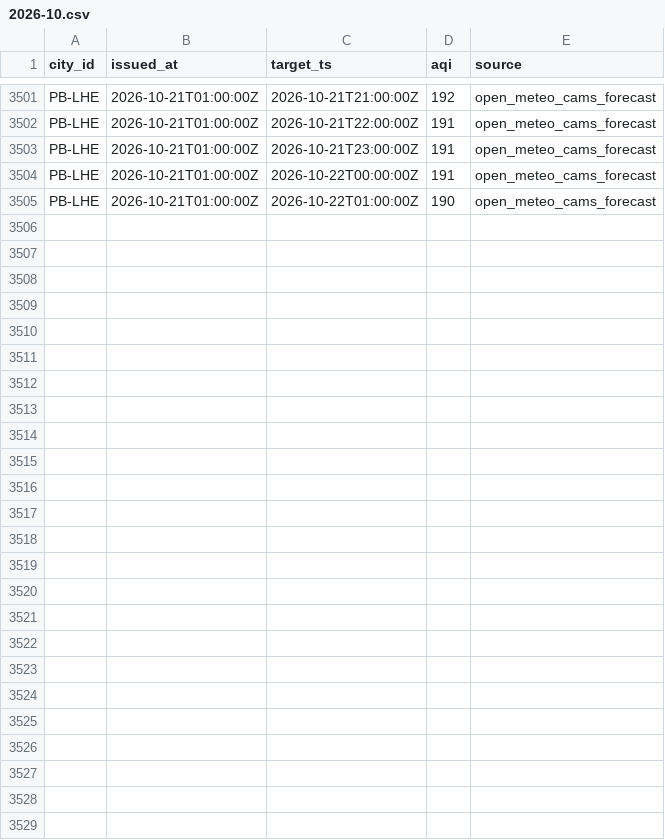
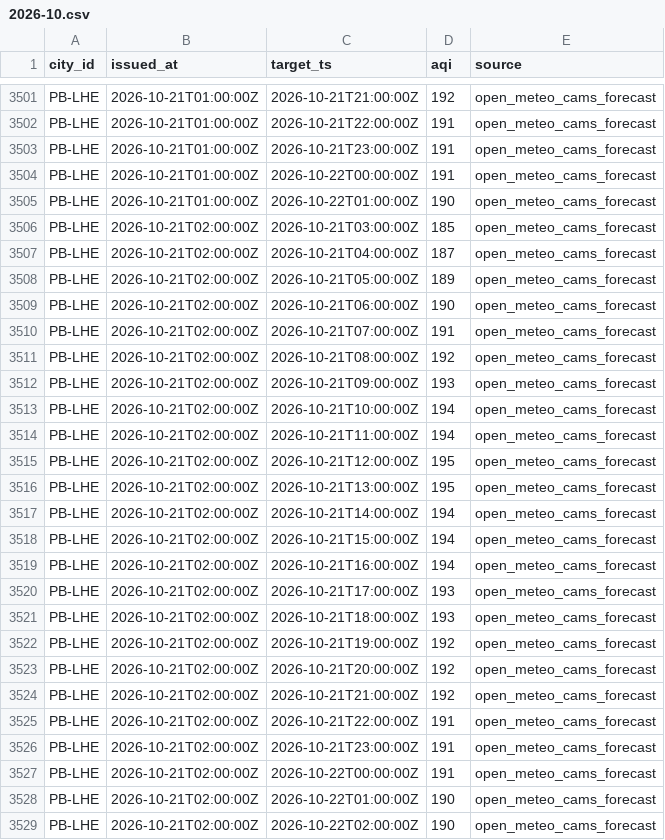
Before and after one commit to Xftab/airlume, a CSV file: data/archive/forecasts/open_meteo_cams_forecast/2026-10.csv, drawn as a sheet; only a part is shown, gaps mark what is left out; the diff names each change by its address in the sheet, - before the commit and + after, or states it on an @@ line.

Commit message:
data: hourly collection 2026-10-21T02:01Z

```diff
--- a/data/archive/forecasts/open_meteo_cams_forecast/2026-10.csv
+++ b/data/archive/forecasts/open_meteo_cams_forecast/2026-10.csv
+row 3506: PB-LHE | 2026-10-21T02:00:00Z | 2026-10-21T03:00:00Z | 185 | open_meteo_cams_forecast
+row 3507: PB-LHE | 2026-10-21T02:00:00Z | 2026-10-21T04:00:00Z | 187 | open_meteo_cams_forecast
+row 3508: PB-LHE | 2026-10-21T02:00:00Z | 2026-10-21T05:00:00Z | 189 | open_meteo_cams_forecast
+row 3509: PB-LHE | 2026-10-21T02:00:00Z | 2026-10-21T06:00:00Z | 190 | open_meteo_cams_forecast
+row 3510: PB-LHE | 2026-10-21T02:00:00Z | 2026-10-21T07:00:00Z | 191 | open_meteo_cams_forecast
+row 3511: PB-LHE | 2026-10-21T02:00:00Z | 2026-10-21T08:00:00Z | 192 | open_meteo_cams_forecast
+row 3512: PB-LHE | 2026-10-21T02:00:00Z | 2026-10-21T09:00:00Z | 193 | open_meteo_cams_forecast
+row 3513: PB-LHE | 2026-10-21T02:00:00Z | 2026-10-21T10:00:00Z | 194 | open_meteo_cams_forecast
+row 3514: PB-LHE | 2026-10-21T02:00:00Z | 2026-10-21T11:00:00Z | 194 | open_meteo_cams_forecast
+row 3515: PB-LHE | 2026-10-21T02:00:00Z | 2026-10-21T12:00:00Z | 195 | open_meteo_cams_forecast
+row 3516: PB-LHE | 2026-10-21T02:00:00Z | 2026-10-21T13:00:00Z | 195 | open_meteo_cams_forecast
+row 3517: PB-LHE | 2026-10-21T02:00:00Z | 2026-10-21T14:00:00Z | 194 | open_meteo_cams_forecast
+row 3518: PB-LHE | 2026-10-21T02:00:00Z | 2026-10-21T15:00:00Z | 194 | open_meteo_cams_forecast
+row 3519: PB-LHE | 2026-10-21T02:00:00Z | 2026-10-21T16:00:00Z | 194 | open_meteo_cams_forecast
+row 3520: PB-LHE | 2026-10-21T02:00:00Z | 2026-10-21T17:00:00Z | 193 | open_meteo_cams_forecast
+row 3521: PB-LHE | 2026-10-21T02:00:00Z | 2026-10-21T18:00:00Z | 193 | open_meteo_cams_forecast
+row 3522: PB-LHE | 2026-10-21T02:00:00Z | 2026-10-21T19:00:00Z | 192 | open_meteo_cams_forecast
+row 3523: PB-LHE | 2026-10-21T02:00:00Z | 2026-10-21T20:00:00Z | 192 | open_meteo_cams_forecast
+row 3524: PB-LHE | 2026-10-21T02:00:00Z | 2026-10-21T21:00:00Z | 192 | open_meteo_cams_forecast
+row 3525: PB-LHE | 2026-10-21T02:00:00Z | 2026-10-21T22:00:00Z | 191 | open_meteo_cams_forecast
+row 3526: PB-LHE | 2026-10-21T02:00:00Z | 2026-10-21T23:00:00Z | 191 | open_meteo_cams_forecast
+row 3527: PB-LHE | 2026-10-21T02:00:00Z | 2026-10-22T00:00:00Z | 191 | open_meteo_cams_forecast
+row 3528: PB-LHE | 2026-10-21T02:00:00Z | 2026-10-22T01:00:00Z | 190 | open_meteo_cams_forecast
+row 3529: PB-LHE | 2026-10-21T02:00:00Z | 2026-10-22T02:00:00Z | 190 | open_meteo_cams_forecast
```
Also changed, not shown: data/archive/city_hourly/open_meteo_cams/2026-10.csv.
